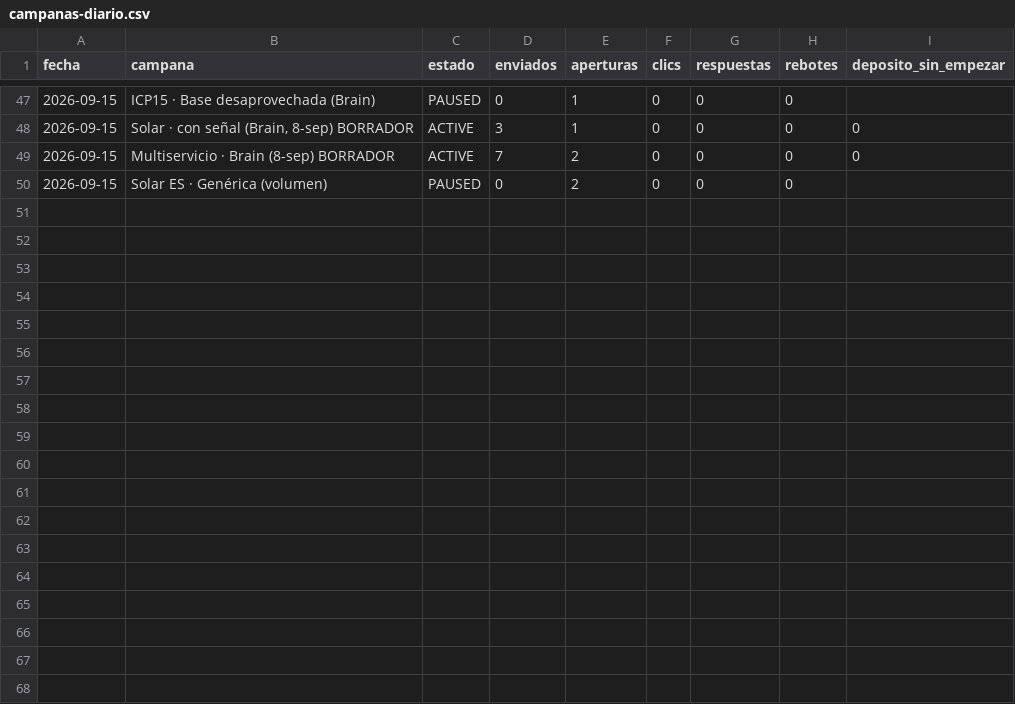
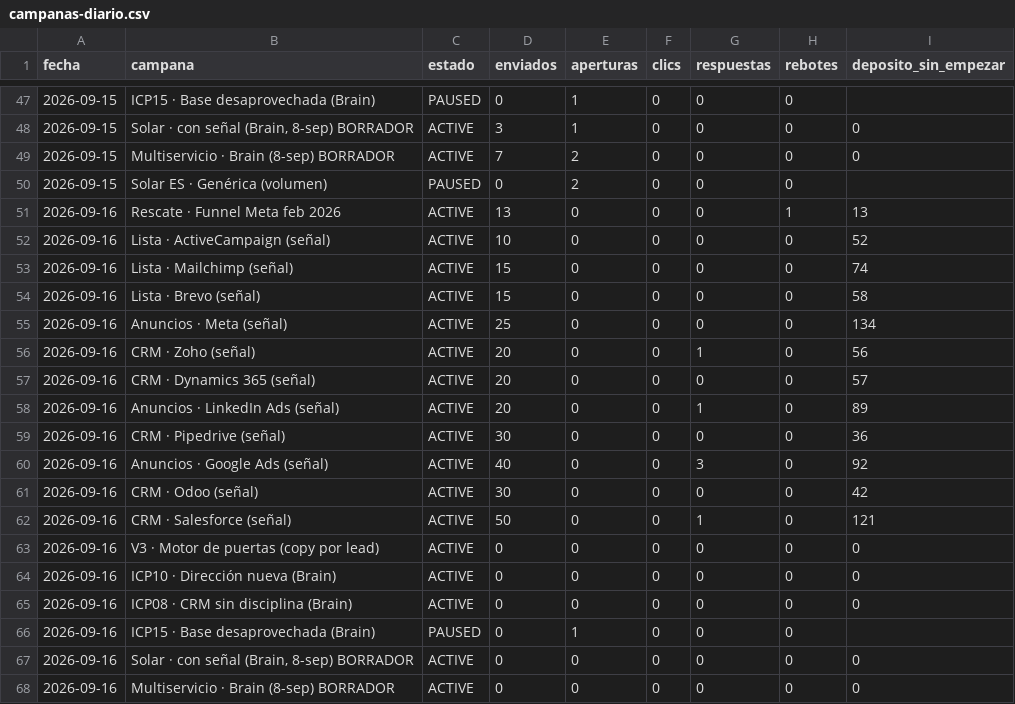
Before and after one commit to qualivo-sys/qualivo, a CSV file: captacion/datos/campanas-diario.csv, drawn as a sheet; only a part is shown, gaps mark what is left out.

```diff
--- a/captacion/datos/campanas-diario.csv
+++ b/captacion/datos/campanas-diario.csv
@@ -50 +50,19 @@ fecha,campana,estado,enviados,aperturas,clics,respuestas,rebotes,deposito_sin_em
 2026-09-15,Solar ES · Genérica (volumen),PAUSED,0,2,0,0,0,
+2026-09-16,Rescate · Funnel Meta feb 2026,ACTIVE,13,0,0,0,1,13
+2026-09-16,Lista · ActiveCampaign (señal),ACTIVE,10,0,0,0,0,52
+2026-09-16,Lista · Mailchimp (señal),ACTIVE,15,0,0,0,0,74
+2026-09-16,Lista · Brevo (señal),ACTIVE,15,0,0,0,0,58
+2026-09-16,Anuncios · Meta (señal),ACTIVE,25,0,0,0,0,134
+2026-09-16,CRM · Zoho (señal),ACTIVE,20,0,0,1,0,56
+2026-09-16,CRM · Dynamics 365 (señal),ACTIVE,20,0,0,0,0,57
+2026-09-16,Anuncios · LinkedIn Ads (señal),ACTIVE,20,0,0,1,0,89
+2026-09-16,CRM · Pipedrive (señal),ACTIVE,30,0,0,0,0,36
+2026-09-16,Anuncios · Google Ads (señal),ACTIVE,40,0,0,3,0,92
+2026-09-16,CRM · Odoo (señal),ACTIVE,30,0,0,0,0,42
+2026-09-16,CRM · Salesforce (señal),ACTIVE,50,0,0,1,0,121
+2026-09-16,V3 · Motor de puertas (copy por lead),ACTIVE,0,0,0,0,0,0
+2026-09-16,ICP10 · Dirección nueva (Brain),ACTIVE,0,0,0,0,0,0
+2026-09-16,ICP08 · CRM sin disciplina (Brain),ACTIVE,0,0,0,0,0,0
+2026-09-16,ICP15 · Base desaprovechada (Brain),PAUSED,0,1,0,0,0,
+2026-09-16,"Solar · con señal (Brain, 8-sep) BORRADOR",ACTIVE,0,0,0,0,0,0
+2026-09-16,Multiservicio · Brain (8-sep) BORRADOR,ACTIVE,0,0,0,0,0,0
```
Also changed, not shown: captacion/datos/embudo-ghl.csv, captacion/datos/funnel-diario.csv.
